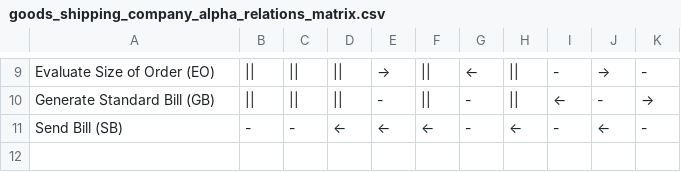
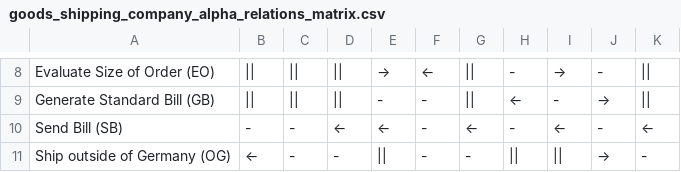
Before and after one commit to rehman-qureshi/RelaxDeclarativeConstraints, a CSV file: output/goods_shipping_company_alpha_relations_matrix.csv, drawn as a sheet; only a part is shown, gaps mark what is left out; addresses are those after the commit; the diff covers the shown part only; the diff names each change by its address in the sheet, - before the commit and + after, or states it on an @@ line.

```diff
--- a/output/goods_shipping_company_alpha_relations_matrix.csv
+++ b/output/goods_shipping_company_alpha_relations_matrix.csv
-F8: ||
+F8: ←
-G8: ←
+G8: ||
-H8: ||
+H8: -
-I8: -
+I8: →
-J8: →
+J8: -
-K8: -
+K8: ||
-F9: ||
+F9: -
-G9: -
+G9: ||
-H9: ||
+H9: ←
-I9: ←
+I9: -
-J9: -
+J9: →
-K9: →
+K9: ||
-F10: ←
+F10: -
-G10: -
+G10: ←
-H10: ←
+H10: -
-I10: -
+I10: ←
-J10: ←
+J10: -
-K10: -
+K10: ←
+row 11: Ship outside of Germany (OG) | ← | - | - | || | - | - | || | || | → | -
```
Also changed, not shown: 2 added rows, 3 removed rows and 26 edited cells elsewhere in this file, output/declarative_constraints.csv, 2 other files.
